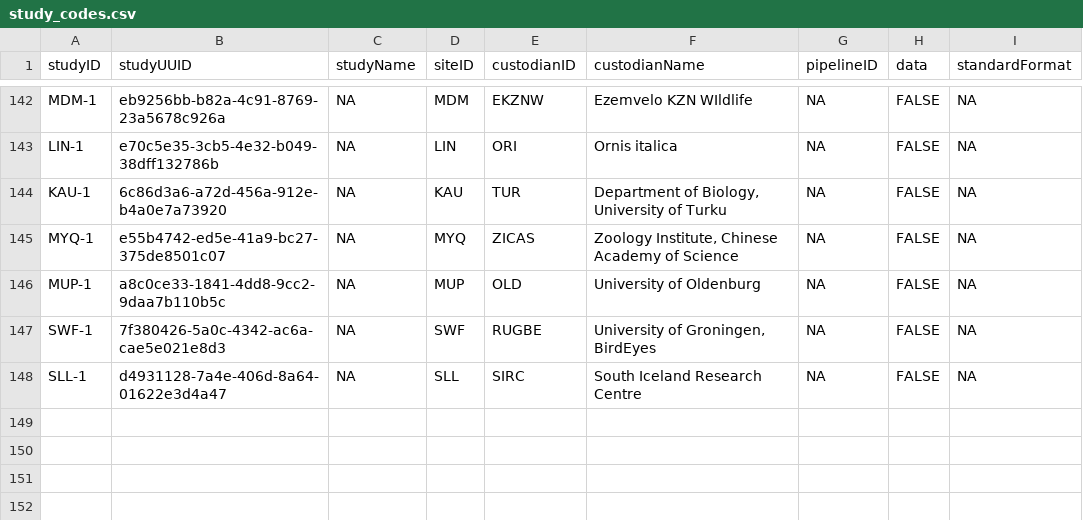
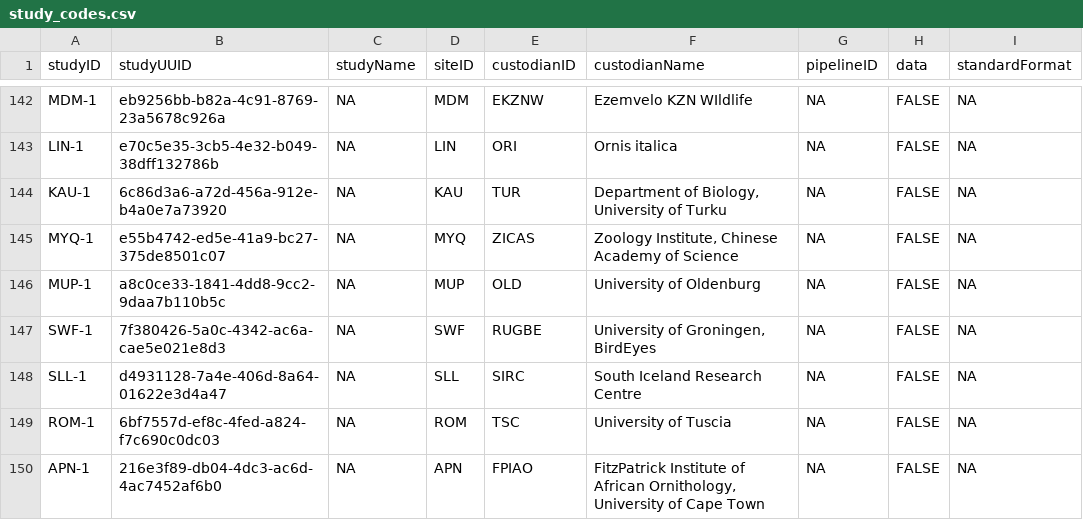
Before and after one commit to SPI-Birds/metadata, a CSV file: inst/extdata/archive/study_codes.csv, drawn as a sheet; only a part is shown, gaps mark what is left out; the diff names each change by its address in the sheet, - before the commit and + after, or states it on an @@ line.

```diff
--- a/inst/extdata/archive/study_codes.csv
+++ b/inst/extdata/archive/study_codes.csv
+row 149: ROM-1 | 6bf7557d-ef8c-4fed-a824-f7c690c0dc03 | NA | ROM | TSC | University of Tuscia | NA | FALSE | NA
+row 150: APN-1 | 216e3f89-db04-4dc3-ac6d-4ac7452af6b0 | NA | APN | FPIAO | FitzPatrick Institute of African Ornithology, University of Cape Town | NA | FALSE | NA
```
Also changed, not shown: inst/extdata/archive/site_codes.csv, inst/extdata/archive/species_codes.csv, 3 other files.
